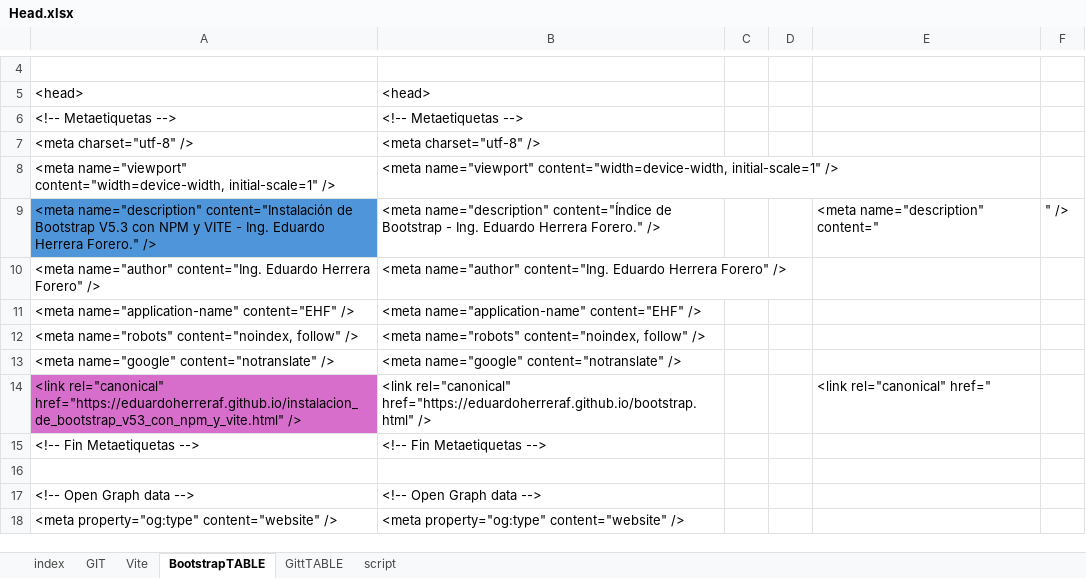
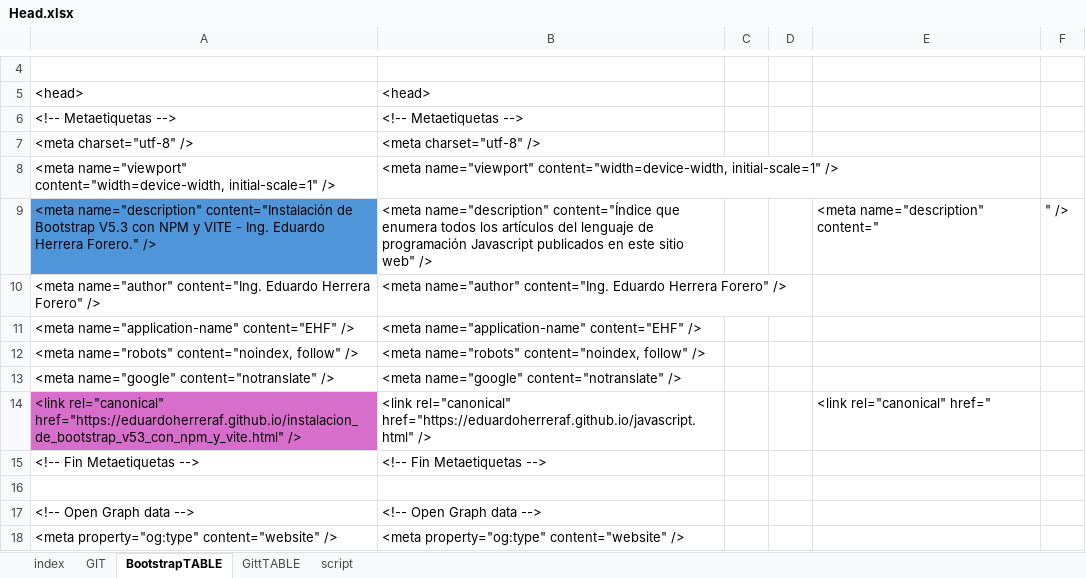
Before and after one commit to eduardoherreraf/PlantillaMiPagina, an Excel workbook: src/Head.xlsx, sheet BootstrapTABLE, drawn as a sheet; only a part is shown, gaps mark what is left out; values as stored, in another font and other column widths than the file's, no borders; the diff covers the shown part only; the diff names each change by its address in the sheet, - before the commit and + after, or states it on an @@ line.

Commit message:
fix: todo el sitio es reparado

```diff
--- a/src/Head.xlsx (sheet BootstrapTABLE)
+++ b/src/Head.xlsx (sheet BootstrapTABLE)
-sheet tab: Vite
-B9: …name="description" content="Índice de Bootstrap - Ing. Eduardo Herrera Forero." />
+B9: …name="description" content="Índice que enumera todos los artículos del lenguaje de programación Javascript publicados en este sitio web" />
-B14: <link rel="canonical" href="https://eduardoherreraf.github.io/bootstrap.html" />
+B14: <link rel="canonical" href="https://eduardoherreraf.github.io/javascript.html" />
```
Also changed, not shown: 9 edited cells elsewhere in this sheet, sheet GIT, 12 other files.
